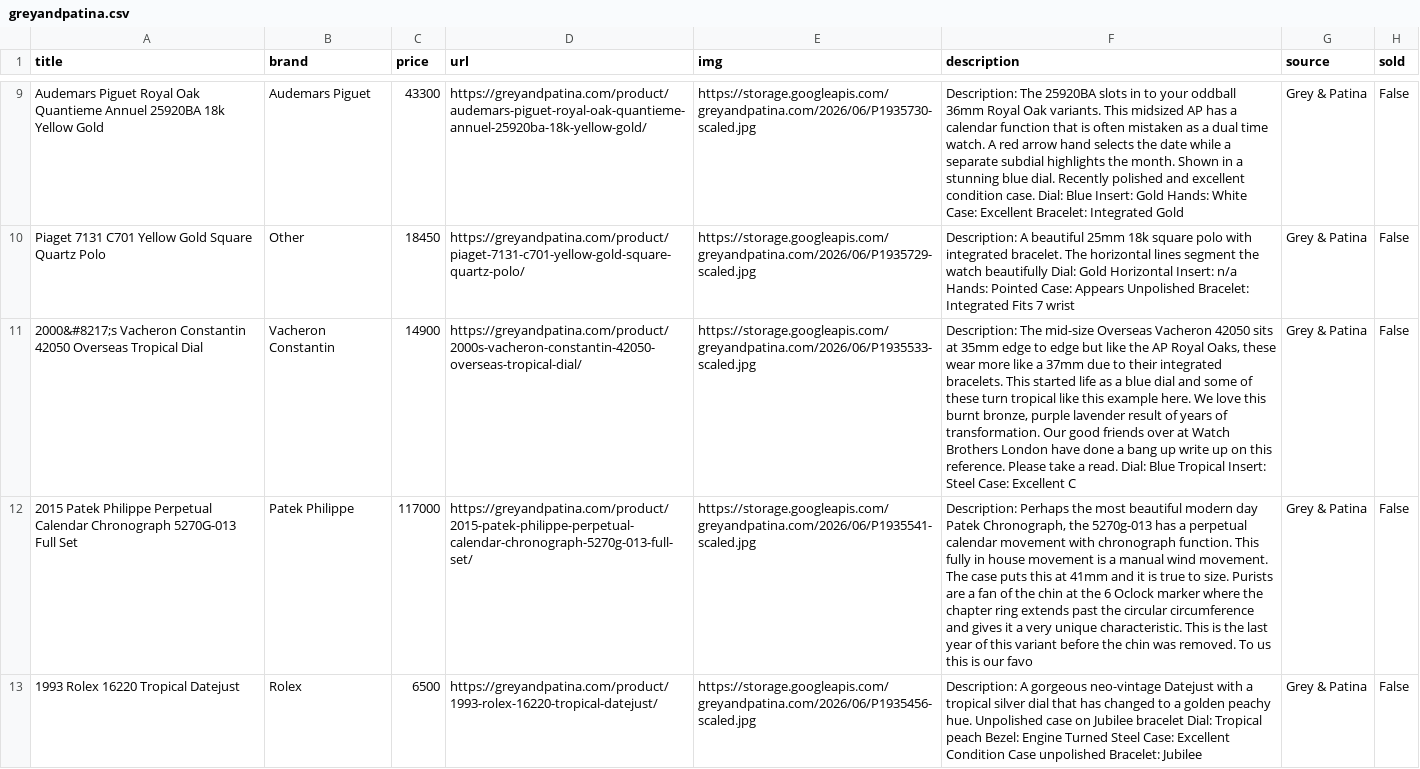
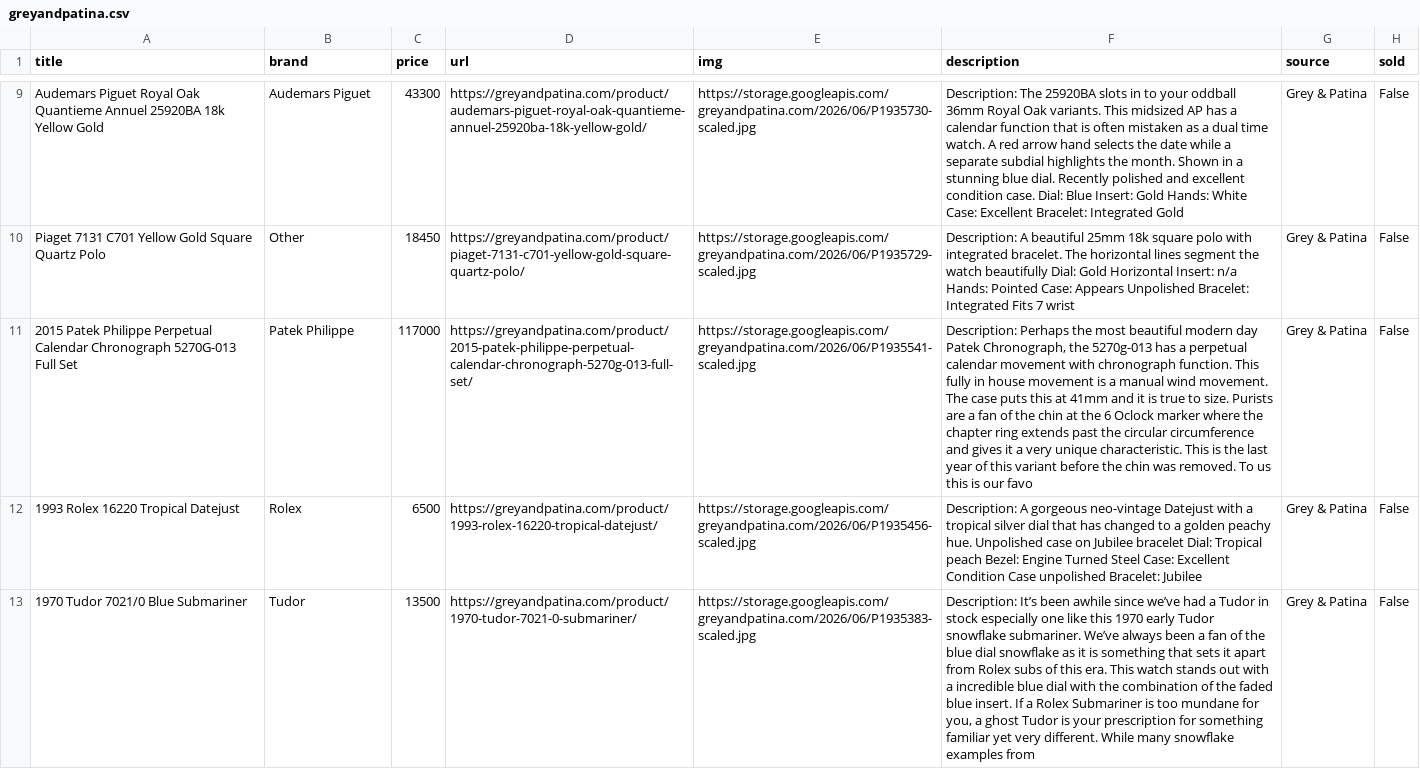
Before and after one commit to markatmutter-cloud/Dial, a CSV file: data/greyandpatina.csv, drawn as a sheet; only a part is shown, gaps mark what is left out; the shorter side is filled out with more unchanged rows; the diff covers the shown part only; the diff names each change by its address in the sheet, - before the commit and + after, or states it on an @@ line.

```diff
--- a/data/greyandpatina.csv
+++ b/data/greyandpatina.csv
-row 11: 2000&#8217;s Vacheron Constantin 42050 Overseas Tropical Dial | Vacheron Constantin | 14900 | https://greyandpatina.com/product/2000s-vacheron-constantin-42050-overseas-tropical-dial/ | https://storage.googleapis.com/greyandpatina.com/2026/06/P1935533-scaled.jpg | Description: The mid-size Overseas Vacheron 42050 sits at 35mm edge to edge but like the AP Royal Oaks, these wear more like a 37mm due to their integrated bracelets. This started life as a blue dial and some of these turn tropical like this example here. We love this burnt bronze, purple lavender result of years of transformation. Our good friends over at Watch Brothers London have done a bang up write up on this reference. Please take a read. Dial: Blue Tropical Insert: Steel Case: Excellent C | Grey & Patina | False
```
Also changed, not shown: 1 removed row elsewhere in this file, data/belmont.csv, data/collectorscorner.csv, 18 other files.
